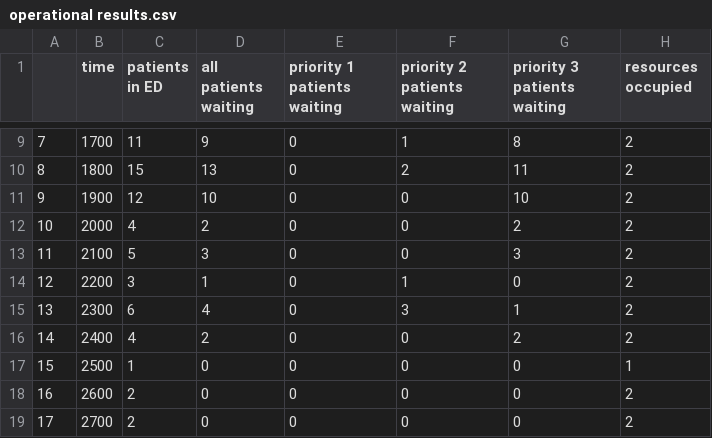
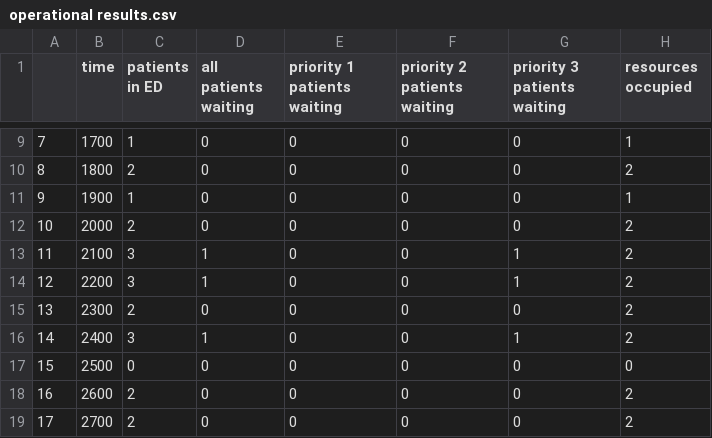
Before and after one commit to jonghunwoo/simpy, a CSV file: operational results.csv, drawn as a sheet; only a part is shown, gaps mark what is left out; the diff covers the shown part only.

```diff
--- a/operational results.csv
+++ b/operational results.csv
@@ -9,10 +9,10 @@
-7,1700,11,9,0,1,8,2
-8,1800,15,13,0,2,11,2
-9,1900,12,10,0,0,10,2
-10,2000,4,2,0,0,2,2
-11,2100,5,3,0,0,3,2
-12,2200,3,1,0,1,0,2
-13,2300,6,4,0,3,1,2
-14,2400,4,2,0,0,2,2
-15,2500,1,0,0,0,0,1
+7,1700,1,0,0,0,0,1
+8,1800,2,0,0,0,0,2
+9,1900,1,0,0,0,0,1
+10,2000,2,0,0,0,0,2
+11,2100,3,1,0,0,1,2
+12,2200,3,1,0,0,1,2
+13,2300,2,0,0,0,0,2
+14,2400,3,1,0,0,1,2
+15,2500,0,0,0,0,0,0
 16,2600,2,0,0,0,0,2
```
Also changed, not shown: 105 edited cells elsewhere in this file, patient results.csv, 1 other file.
